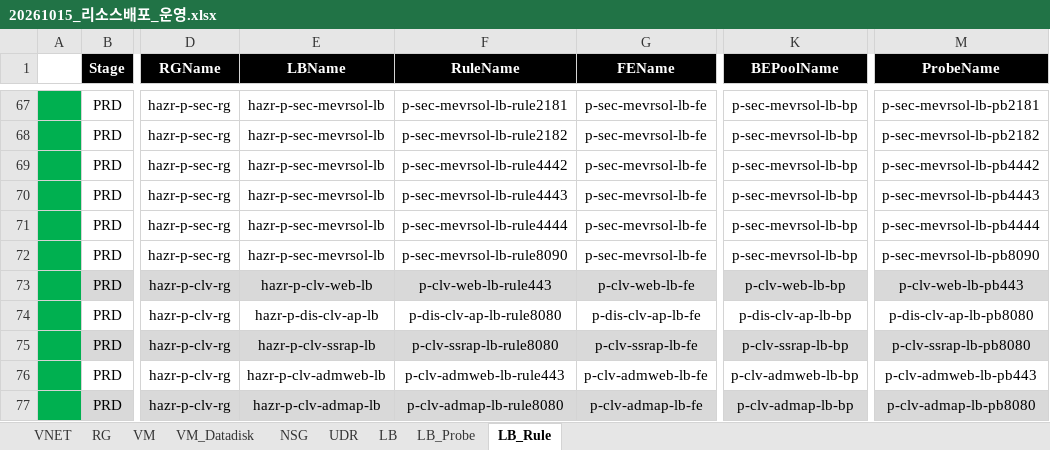
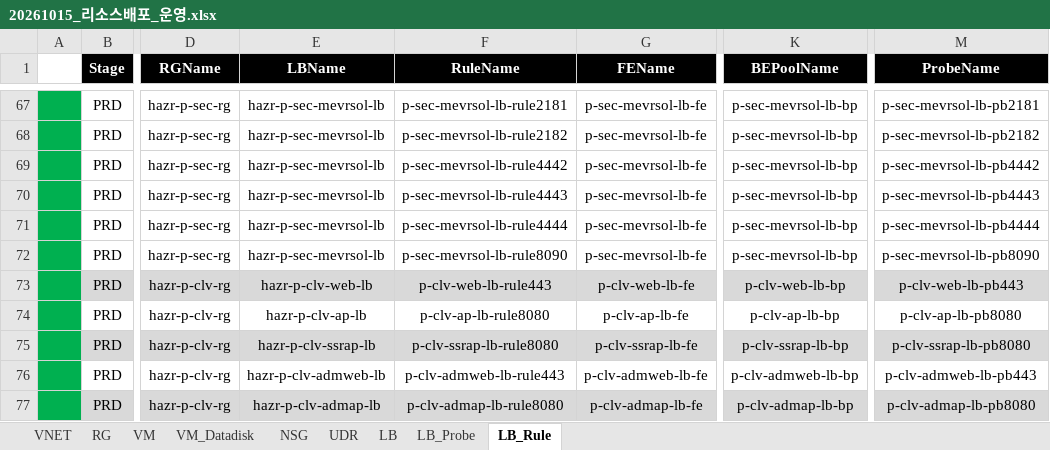
Before and after one commit to skpaek-git/hgi_resourceDeploy, an Excel workbook: 서버정보/20261015_리소스배포_운영.xlsx, sheet LB_Rule, drawn as a sheet; only a part is shown, gaps mark what is left out; values as stored, in another font and other column widths than the file's, no borders; the diff names each change by its address in the sheet, - before the commit and + after, or states it on an @@ line.

```diff
--- a/서버정보/20261015_리소스배포_운영.xlsx (sheet LB_Rule)
+++ b/서버정보/20261015_리소스배포_운영.xlsx (sheet LB_Rule)
-E74 (LBName): hazr-p-dis-clv-ap-lb
+E74 (LBName): hazr-p-clv-ap-lb
-F74 (RuleName): p-dis-clv-ap-lb-rule8080
+F74 (RuleName): p-clv-ap-lb-rule8080
-G74 (FEName): p-dis-clv-ap-lb-fe
+G74 (FEName): p-clv-ap-lb-fe
-K74 (BEPoolName): p-dis-clv-ap-lb-bp
+K74 (BEPoolName): p-clv-ap-lb-bp
-M74 (ProbeName): p-dis-clv-ap-lb-pb8080
+M74 (ProbeName): p-clv-ap-lb-pb8080
```
Also changed, not shown: sheet LB_Probe.
